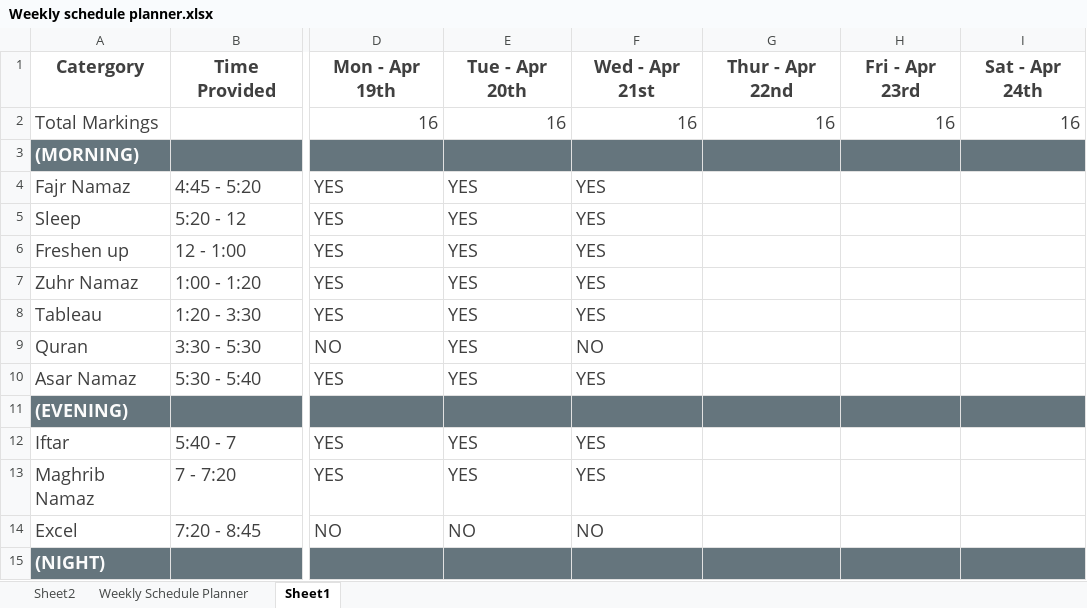
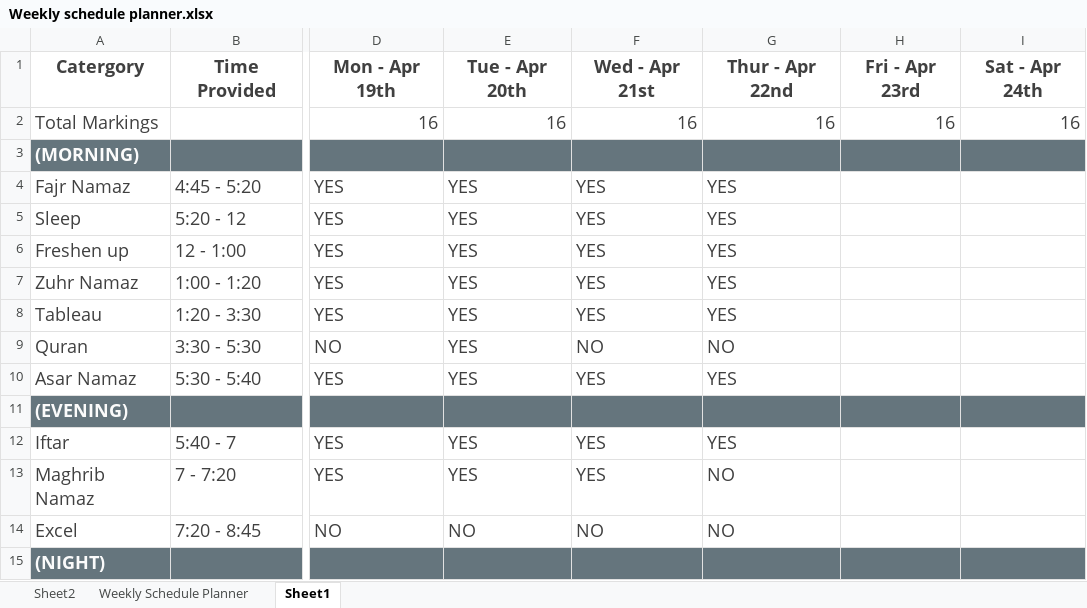
Before and after one commit to SyedaHiba19/Data-Analysis-Excel, an Excel workbook: Weekly Planner/Weekly schedule planner.xlsx, sheet Sheet1, drawn as a sheet; only a part is shown, gaps mark what is left out; values as stored, in another font and other column widths than the file's, no borders; conditional formats and table styles not drawn; the diff covers the shown part only; the diff names each change by its address in the sheet, - before the commit and + after, or states it on an @@ line.

```diff
--- a/Weekly Planner/Weekly schedule planner.xlsx (sheet Sheet1)
+++ b/Weekly Planner/Weekly schedule planner.xlsx (sheet Sheet1)
-G4:G8: (empty)
+G4:G8: YES
-G9: (empty)
+G9: NO
-G10: (empty)
+G10: YES
-G12: (empty)
+G12: YES
-G13:G14: (empty)
+G13:G14: NO
```
Also changed, not shown: 1 added row, 1 removed row and 16 edited cells elsewhere in this sheet, 11 other files.
